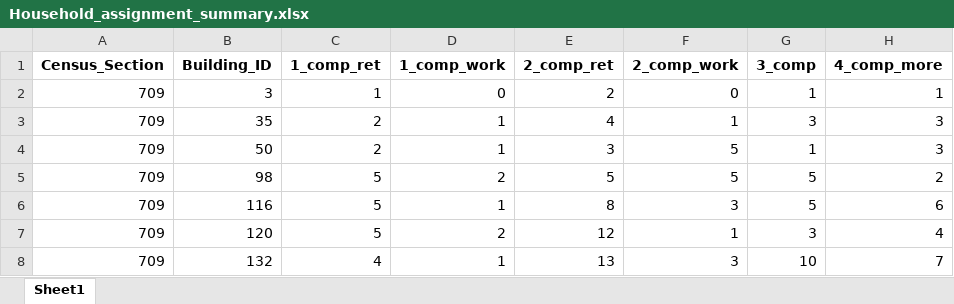
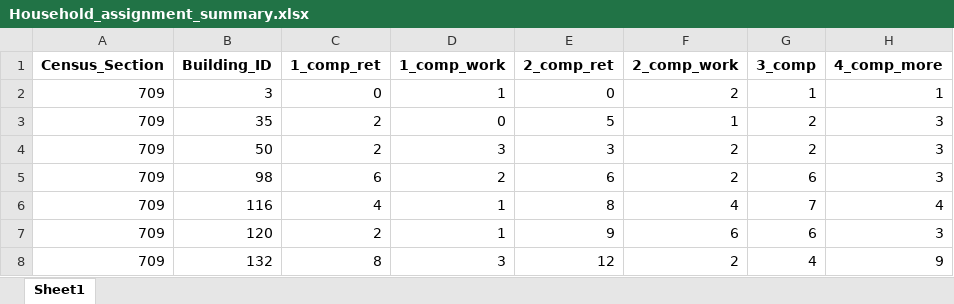
Before and after one commit to Francesca1305/Bari_dataset, an Excel workbook: Data/Building_profiles_income/Household_assignment_summary.xlsx, sheet Sheet1, drawn as a sheet; only a part is shown; values as stored, in another font and other column widths than the file's, no borders; the diff covers the shown part only; the diff names each change by its address in the sheet, - before the commit and + after, or states it on an @@ line.

```diff
--- a/Data/Building_profiles_income/Household_assignment_summary.xlsx (sheet Sheet1)
+++ b/Data/Building_profiles_income/Household_assignment_summary.xlsx (sheet Sheet1)
-C2 (1_comp_ret): 1
+C2 (1_comp_ret): 0
-D2 (1_comp_work): 0
+D2 (1_comp_work): 1
-E2 (2_comp_ret): 2
+E2 (2_comp_ret): 0
-F2 (2_comp_work): 0
+F2 (2_comp_work): 2
-D3 (1_comp_work): 1
+D3 (1_comp_work): 0
-E3 (2_comp_ret): 4
+E3 (2_comp_ret): 5
-G3 (3_comp): 3
+G3 (3_comp): 2
-D4 (1_comp_work): 1
+D4 (1_comp_work): 3
-F4:F5 (2_comp_work): 5
+F4:F5 (2_comp_work): 2
-G4 (3_comp): 1
+G4 (3_comp): 2
-C5 (1_comp_ret): 5
+C5 (1_comp_ret): 6
-E5 (2_comp_ret): 5
+E5 (2_comp_ret): 6
-G5 (3_comp): 5
+G5 (3_comp): 6
-H5 (4_comp_more): 2
+H5 (4_comp_more): 3
-C6 (1_comp_ret): 5
+C6 (1_comp_ret): 4
-F6 (2_comp_work): 3
+F6 (2_comp_work): 4
-G6 (3_comp): 5
+G6 (3_comp): 7
-H6 (4_comp_more): 6
+H6 (4_comp_more): 4
-C7 (1_comp_ret): 5
+C7 (1_comp_ret): 2
-D7 (1_comp_work): 2
+D7 (1_comp_work): 1
-E7 (2_comp_ret): 12
+E7 (2_comp_ret): 9
-F7 (2_comp_work): 1
+F7 (2_comp_work): 6
-G7 (3_comp): 3
+G7 (3_comp): 6
-H7 (4_comp_more): 4
+H7 (4_comp_more): 3
-C8 (1_comp_ret): 4
+C8 (1_comp_ret): 8
-D8 (1_comp_work): 1
+D8 (1_comp_work): 3
-E8 (2_comp_ret): 13
+E8 (2_comp_ret): 12
-F8 (2_comp_work): 3
+F8 (2_comp_work): 2
-G8 (3_comp): 10
+G8 (3_comp): 4
-H8 (4_comp_more): 7
+H8 (4_comp_more): 9
```
Also changed, not shown: 442 edited cells elsewhere in this sheet, 5 other files.
